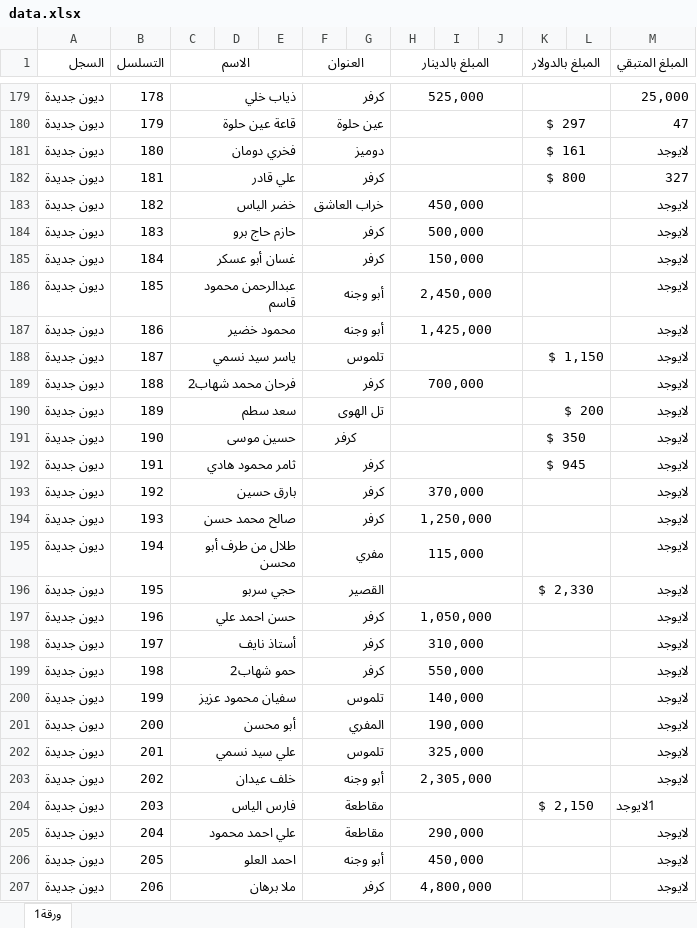
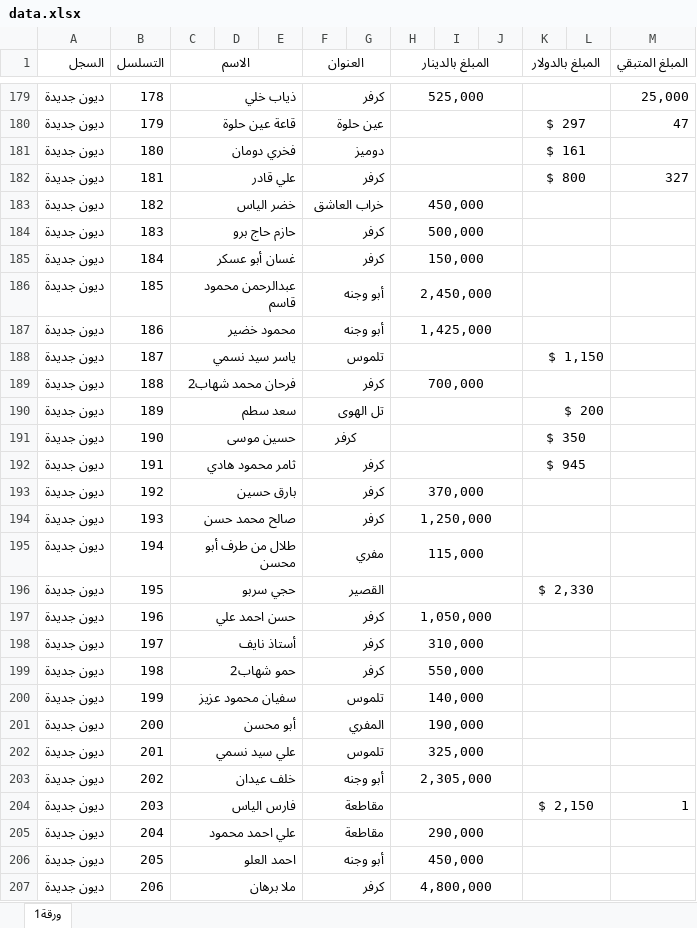
Before and after one commit to alameenoffie/alameenoffie, an Excel workbook: data.xlsx, sheet ورقة1, drawn as a sheet; only a part is shown, gaps mark what is left out; values as stored, in another font and other column widths than the file's, no borders; conditional formats not drawn; the diff covers the shown part only; the diff names each change by its address in the sheet, - before the commit and + after, or states it on an @@ line.

```diff
--- a/data.xlsx (sheet ورقة1)
+++ b/data.xlsx (sheet ورقة1)
-M181 (المبلغ المتبقي): لايوجد
+M181 (المبلغ المتبقي): (empty)
-M183:M203 (المبلغ المتبقي): لايوجد
+M183:M203 (المبلغ المتبقي): (empty)
-M204 (المبلغ المتبقي): 1لايوجد
+M204 (المبلغ المتبقي): 1
-M205:M207 (المبلغ المتبقي): لايوجد
+M205:M207 (المبلغ المتبقي): (empty)
```
Also changed, not shown: 1 added row, 1 removed row and 344 edited cells elsewhere in this sheet.
